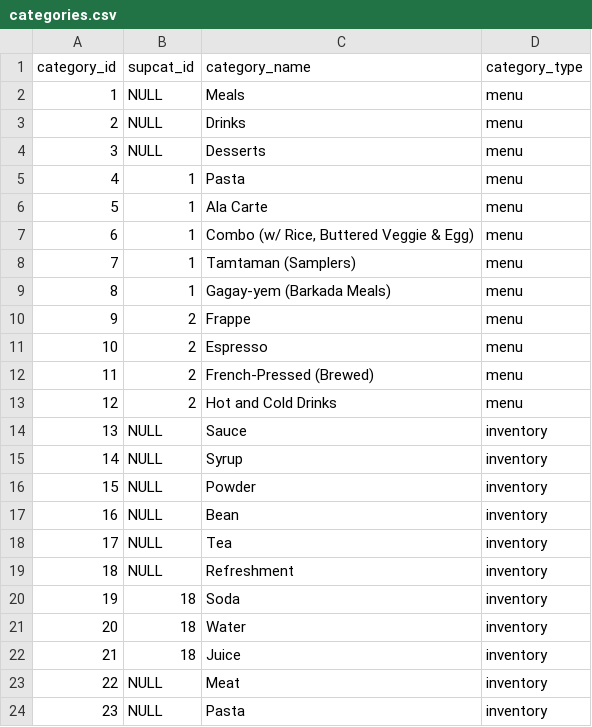
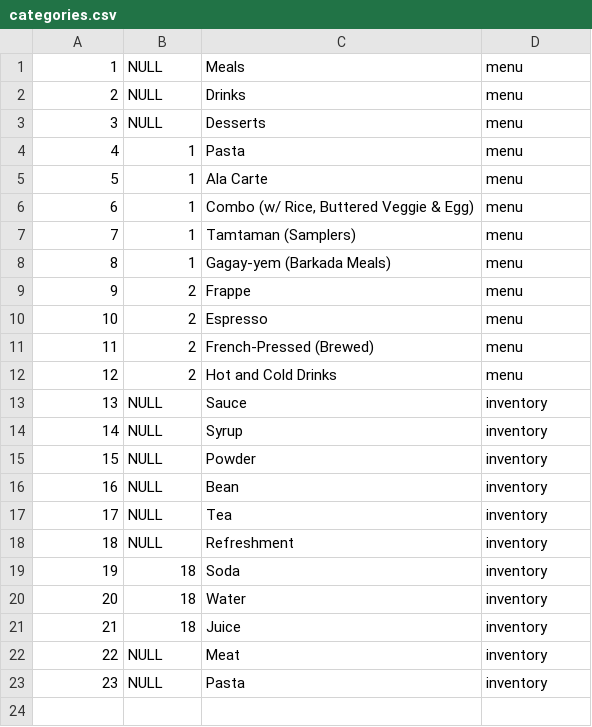
Before and after one commit to tedtower/Project_Illengan, a CSV file: databases/categories.csv, drawn as a sheet; the diff names each change by its address in the sheet, - before the commit and + after, or states it on an @@ line.

```diff
--- a/databases/categories.csv
+++ b/databases/categories.csv
-row 1: category_id | supcat_id | category_name | category_type
```
Also changed, not shown: 31 other files.
